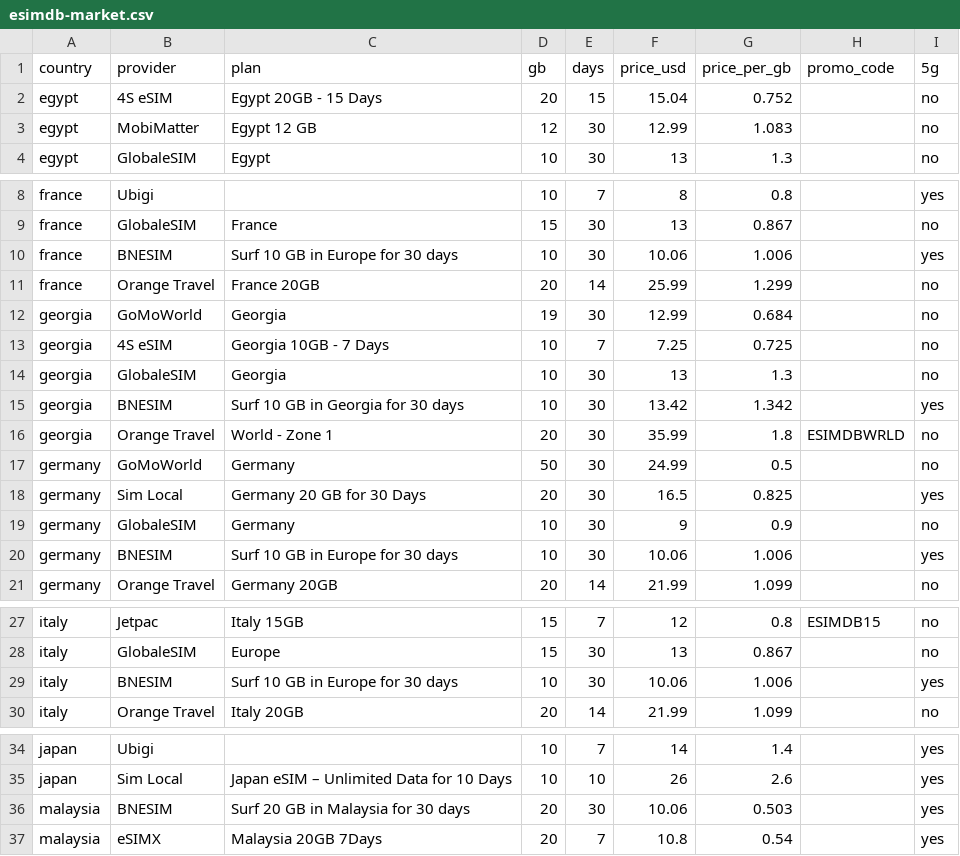
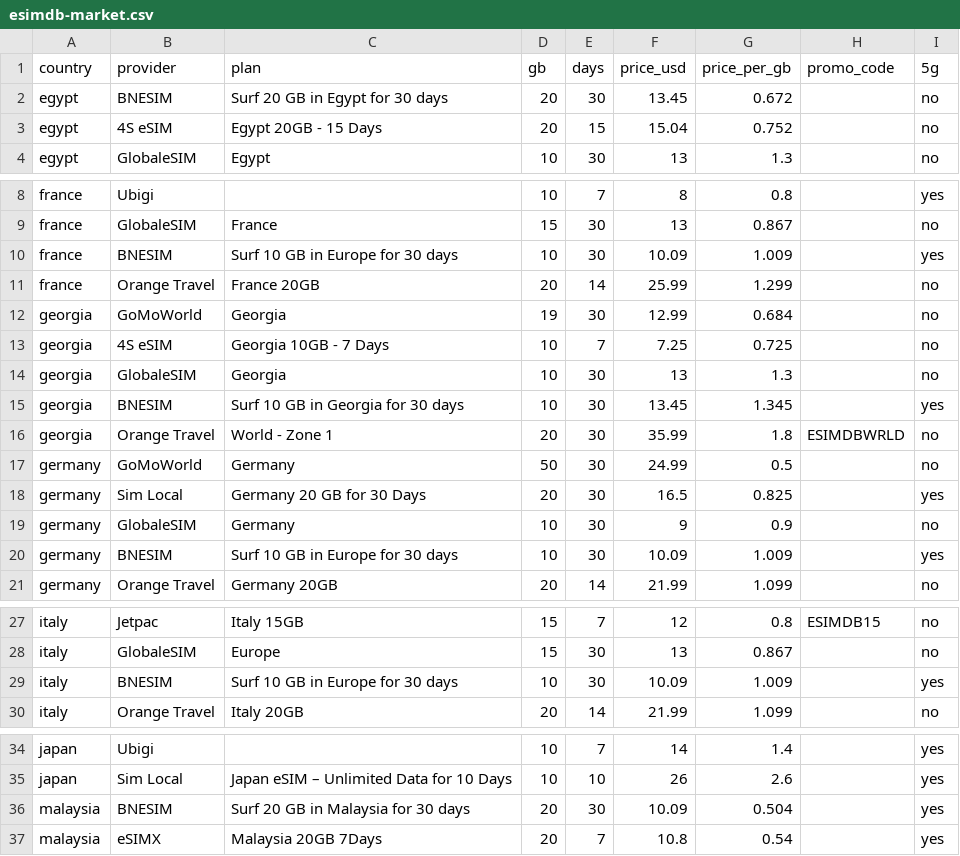
Before and after one commit to s11158/esim, a CSV file: data/esimdb-market.csv, drawn as a sheet; only a part is shown, gaps mark what is left out; the diff covers the shown part only.

```diff
--- a/data/esimdb-market.csv
+++ b/data/esimdb-market.csv
@@ -1,4 +1,4 @@
 country,provider,plan,gb,days,price_usd,price_per_gb,promo_code,5g
+egypt,"BNESIM","Surf 20 GB in Egypt for 30 days",20,30,13.45,0.672,,no
 egypt,"4S eSIM","Egypt 20GB - 15 Days",20,15,15.04,0.752,,no
-egypt,"MobiMatter","Egypt 12 GB",12,30,12.99,1.083,,no
 egypt,"GlobaleSIM","Egypt",10,30,13,1.3,,no
@@ -9,3 +9,3 @@ france,"Ubigi","",10,7,8,0.8,,yes
 france,"GlobaleSIM","France",15,30,13,0.867,,no
-france,"BNESIM","Surf 10 GB in Europe for 30 days",10,30,10.06,1.006,,yes
+france,"BNESIM","Surf 10 GB in Europe for 30 days",10,30,10.09,1.009,,yes
 france,"Orange Travel","France 20GB",20,14,25.99,1.299,,no
@@ -14,3 +14,3 @@ georgia,"4S eSIM","Georgia 10GB - 7 Days",10,7,7.25,0.725,,no
 georgia,"GlobaleSIM","Georgia",10,30,13,1.3,,no
-georgia,"BNESIM","Surf 10 GB in Georgia for 30 days",10,30,13.42,1.342,,yes
+georgia,"BNESIM","Surf 10 GB in Georgia for 30 days",10,30,13.45,1.345,,yes
 georgia,"Orange Travel","World - Zone 1",20,30,35.99,1.8,ESIMDBWRLD,no
@@ -19,3 +19,3 @@ germany,"Sim Local","Germany 20 GB for 30 Days",20,30,16.5,0.825,,yes
 germany,"GlobaleSIM","Germany",10,30,9,0.9,,no
-germany,"BNESIM","Surf 10 GB in Europe for 30 days",10,30,10.06,1.006,,yes
+germany,"BNESIM","Surf 10 GB in Europe for 30 days",10,30,10.09,1.009,,yes
 germany,"Orange Travel","Germany 20GB",20,14,21.99,1.099,,no
@@ -28,3 +28,3 @@ italy,"Jetpac","Italy 15GB",15,7,12,0.8,ESIMDB15,no
 italy,"GlobaleSIM","Europe",15,30,13,0.867,,no
-italy,"BNESIM","Surf 10 GB in Europe for 30 days",10,30,10.06,1.006,,yes
+italy,"BNESIM","Surf 10 GB in Europe for 30 days",10,30,10.09,1.009,,yes
 italy,"Orange Travel","Italy 20GB",20,14,21.99,1.099,,no
@@ -35,3 +35,3 @@ japan,"Ubigi","",10,7,14,1.4,,yes
 japan,"Sim Local","Japan eSIM – Unlimited Data for 10 Days",10,10,26,2.6,,yes
-malaysia,"BNESIM","Surf 20 GB in Malaysia for 30 days",20,30,10.06,0.503,,yes
+malaysia,"BNESIM","Surf 20 GB in Malaysia for 30 days",20,30,10.09,0.504,,yes
 malaysia,"eSIMX","Malaysia 20GB 7Days",20,7,10.8,0.54,,yes
```
Also changed, not shown: 4 edited cells elsewhere in this file, data/esimdog-benchmark-10gb-30d.csv, data/market-gaps.csv, 3 other files.
